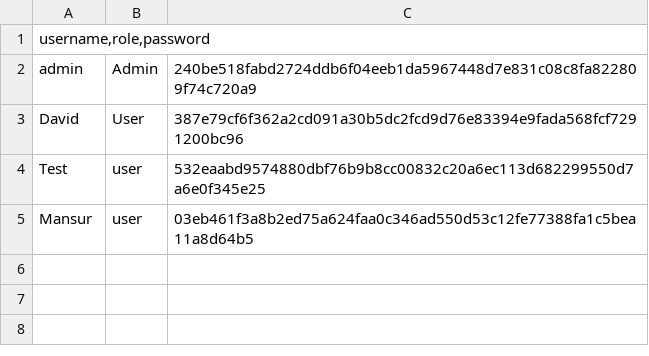
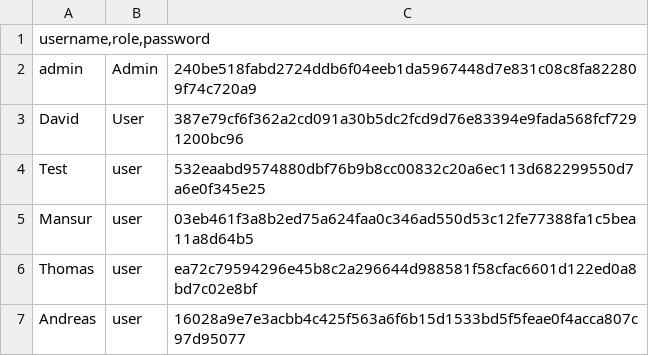
Before and after one commit to dwolken/2CHIF-POS-SchulManager, a CSV file: data/benutzer.csv, drawn as a sheet; the diff names each change by its address in the sheet, - before the commit and + after, or states it on an @@ line.

```diff
--- a/data/benutzer.csv
+++ b/data/benutzer.csv
+row 6: Thomas | user | ea72c79594296e45b8c2a296644d988581f58cfac6601d122ed0a8bd7c02e8bf
+row 7: Andreas | user | 16028a9e7e3acbb4c425f563a6f6b15d1533bd5f5feae0f4acca807c97d95077
```
Also changed, not shown: 7 other files.
